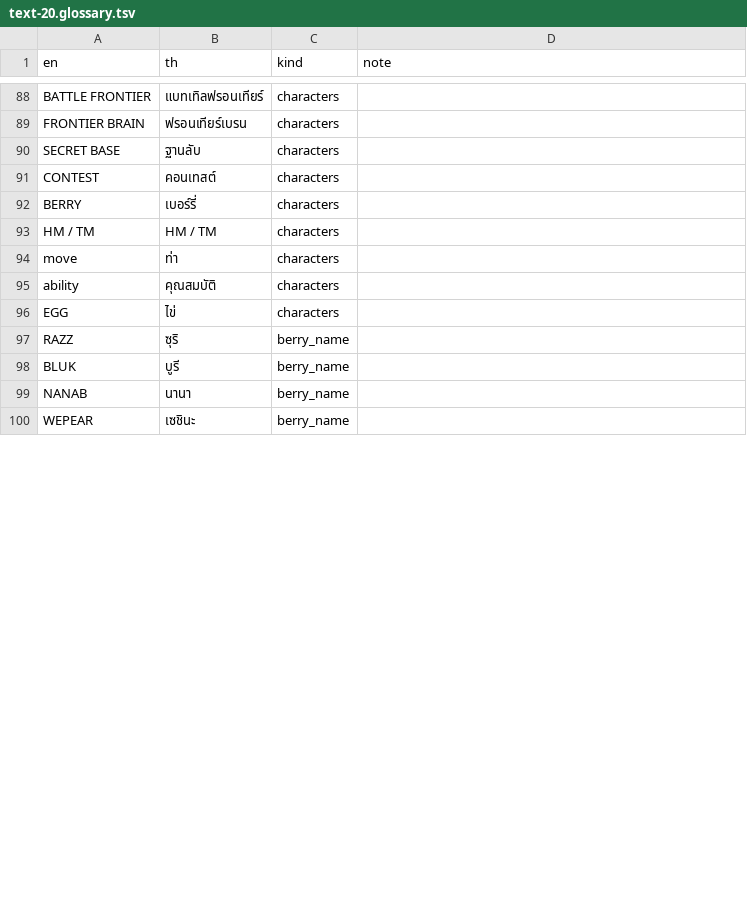
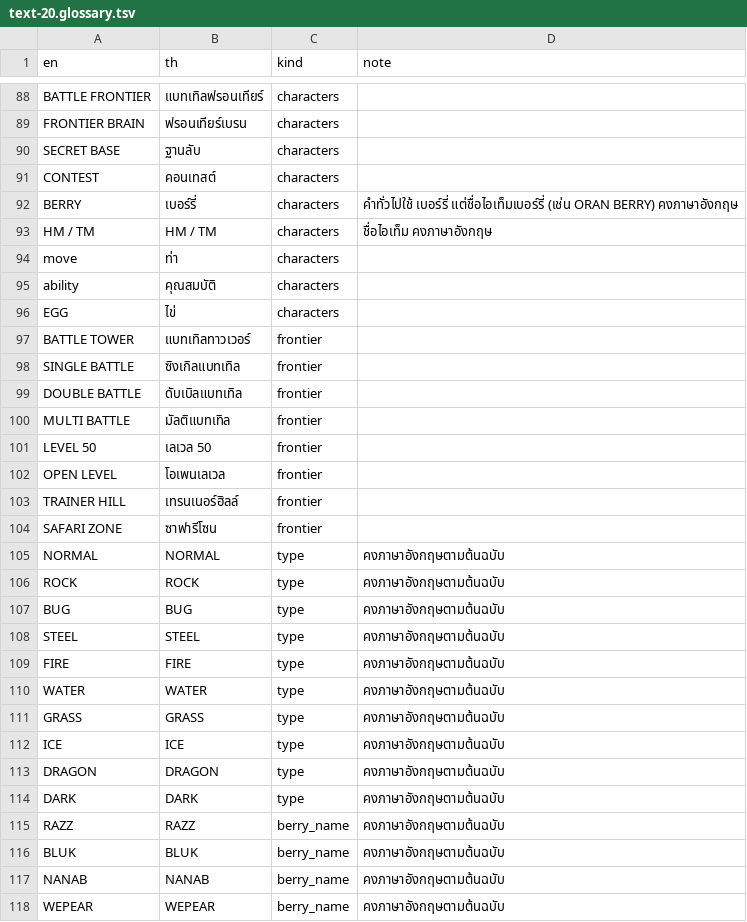
Before and after one commit to kijtiaskp/pokeemerald-th, a TSV file: tools/data/work/text-20.glossary.tsv, drawn as a sheet; only a part is shown, gaps mark what is left out; the diff covers the shown part only.

```diff
--- a/tools/data/work/text-20.glossary.tsv
+++ b/tools/data/work/text-20.glossary.tsv
@@ -91,4 +91,4 @@ SECRET BASE	ฐานลับ	characters
 CONTEST	คอนเทสต์	characters	
-BERRY	เบอร์รี่	characters	
-HM / TM	HM / TM	characters	
+BERRY	เบอร์รี่	characters	คำทั่วไปใช้ เบอร์รี่ แต่ชื่อไอเท็มเบอร์รี่ (เช่น ORAN BERRY) คงภาษาอังกฤษ
+HM / TM	HM / TM	characters	ชื่อไอเท็ม คงภาษาอังกฤษ
 move	ท่า	characters	
@@ -96,5 +96,23 @@ ability	คุณสมบัติ	characters
 EGG	ไข่	characters	
-RAZZ	ซุริ	berry_name	
-BLUK	บูรี	berry_name	
-NANAB	นานา	berry_name	
-WEPEAR	เซชินะ	berry_name	
+BATTLE TOWER	แบทเทิลทาวเวอร์	frontier	
+SINGLE BATTLE	ซิงเกิลแบทเทิล	frontier	
+DOUBLE BATTLE	ดับเบิลแบทเทิล	frontier	
+MULTI BATTLE	มัลติแบทเทิล	frontier	
+LEVEL 50	เลเวล 50	frontier	
+OPEN LEVEL	โอเพนเลเวล	frontier	
+TRAINER HILL	เทรนเนอร์ฮิลล์	frontier	
+SAFARI ZONE	ซาฟารีโซน	frontier	
+NORMAL	NORMAL	type	คงภาษาอังกฤษตามต้นฉบับ
+ROCK	ROCK	type	คงภาษาอังกฤษตามต้นฉบับ
+BUG	BUG	type	คงภาษาอังกฤษตามต้นฉบับ
+STEEL	STEEL	type	คงภาษาอังกฤษตามต้นฉบับ
+FIRE	FIRE	type	คงภาษาอังกฤษตามต้นฉบับ
+WATER	WATER	type	คงภาษาอังกฤษตามต้นฉบับ
+GRASS	GRASS	type	คงภาษาอังกฤษตามต้นฉบับ
+ICE	ICE	type	คงภาษาอังกฤษตามต้นฉบับ
+DRAGON	DRAGON	type	คงภาษาอังกฤษตามต้นฉบับ
+DARK	DARK	type	คงภาษาอังกฤษตามต้นฉบับ
+RAZZ	RAZZ	berry_name	คงภาษาอังกฤษตามต้นฉบับ
+BLUK	BLUK	berry_name	คงภาษาอังกฤษตามต้นฉบับ
+NANAB	NANAB	berry_name	คงภาษาอังกฤษตามต้นฉบับ
+WEPEAR	WEPEAR	berry_name	คงภาษาอังกฤษตามต้นฉบับ
```
Also changed, not shown: 6 added rows, 16 removed rows and 22 edited cells elsewhere in this file, tools/data/work/text-03.glossary.tsv, tools/data/work/text-08.glossary.tsv, 38 other files.
